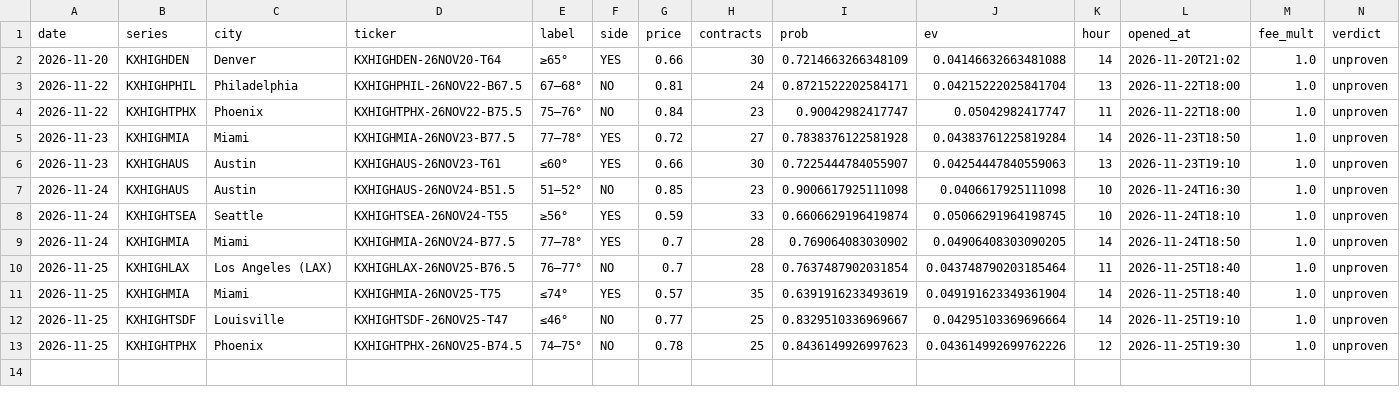
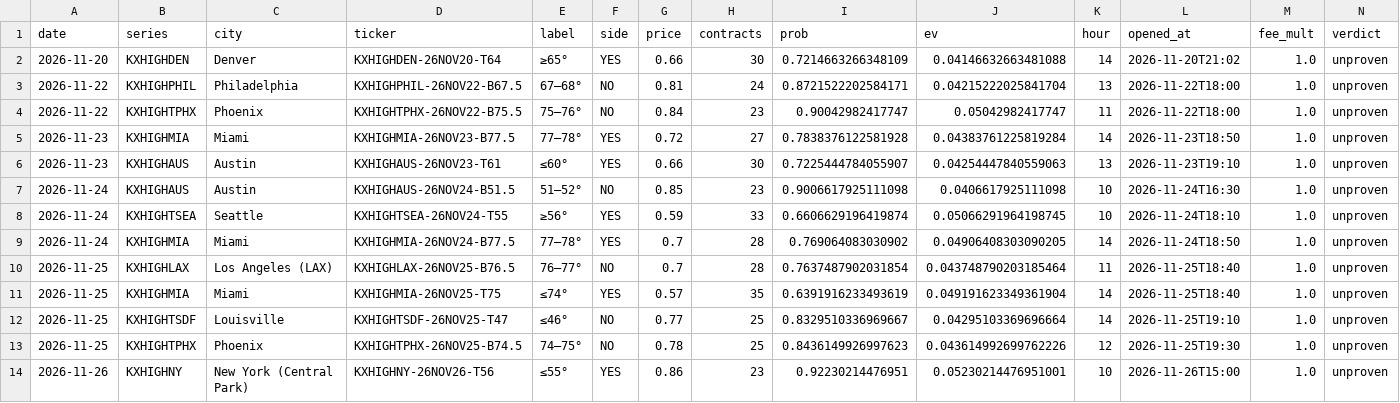
Before and after one commit to lucaslin1-collab/weather-live, a CSV file: data/paper_positions.csv, drawn as a sheet; only a part is shown; rows hold the shown columns only; the diff names each change by its address in the sheet, - before the commit and + after, or states it on an @@ line.

```diff
--- a/data/paper_positions.csv
+++ b/data/paper_positions.csv
+row 14: 2026-11-26 | KXHIGHNY | New York (Central Park) | KXHIGHNY-26NOV26-T56 | ≤55° | YES | 0.86 | 23 | 0.92230214476951 | 0.05230214476951001 | 10 | 2026-11-26T15:00 | 1.0 | unproven
```
